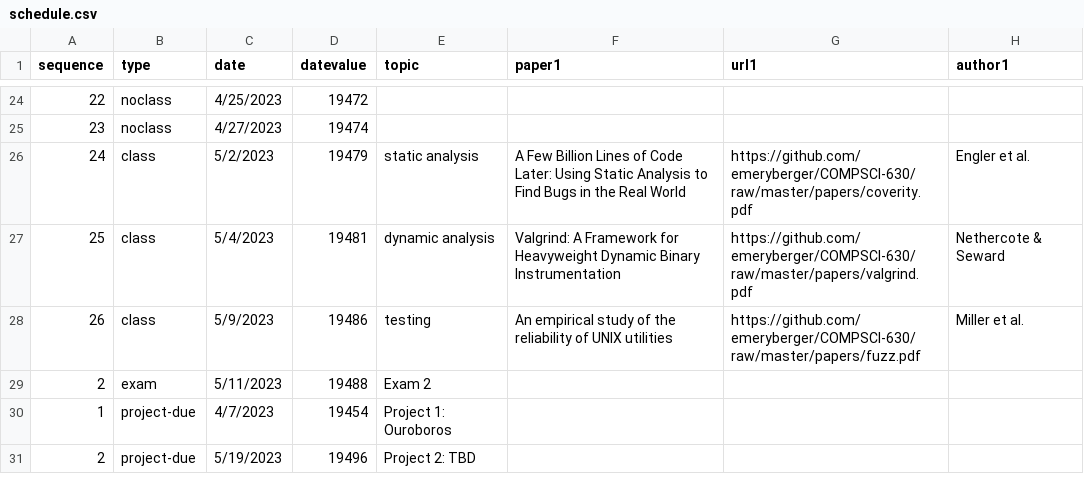
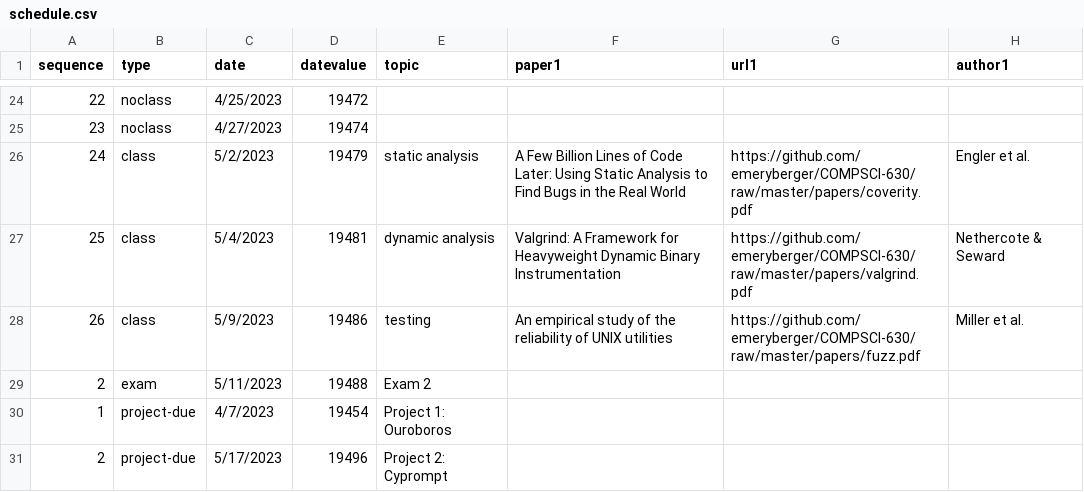
Before and after one commit to emeryberger/COMPSCI-630, a CSV file: schedule.csv, drawn as a sheet; only a part is shown, gaps mark what is left out; the diff names each change by its address in the sheet, - before the commit and + after, or states it on an @@ line.

```diff
--- a/schedule.csv
+++ b/schedule.csv
-C31 (date): 5/19/2023
+C31 (date): 5/17/2023
-E31 (topic): Project 2: TBD
+E31 (topic): Project 2: Cyprompt
```
Also changed, not shown: 1 other file.
